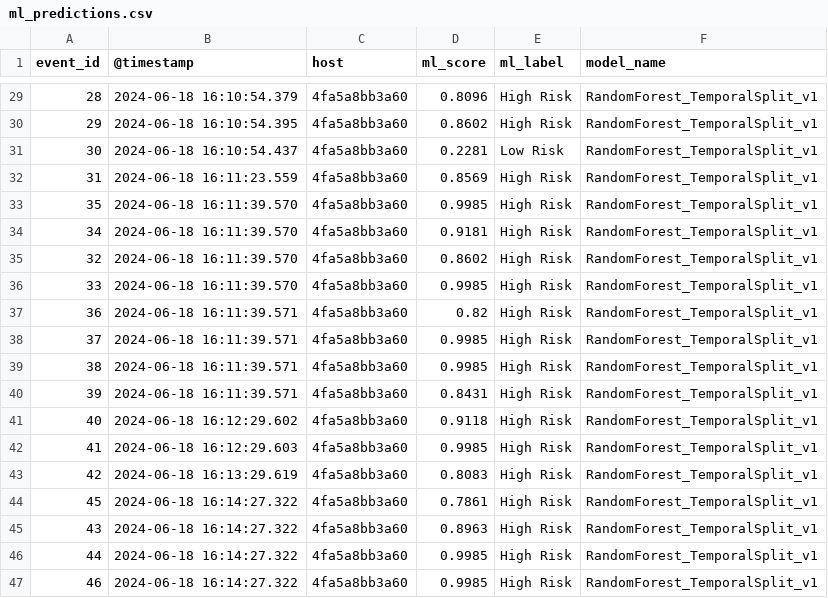
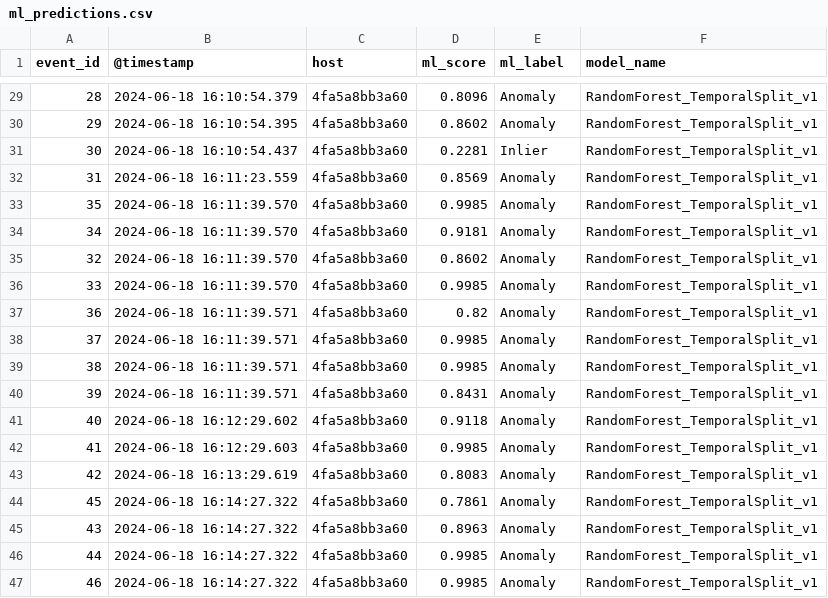
Before and after one commit to IT-Sultan/Cyber-Defense-Digital-Twin, a CSV file: data/processed/ml_predictions.csv, drawn as a sheet; only a part is shown, gaps mark what is left out; the diff covers the shown part only.

```diff
--- a/data/processed/ml_predictions.csv
+++ b/data/processed/ml_predictions.csv
@@ -29,19 +29,19 @@ event_id,@timestamp,host,ml_score,ml_label,model_name
-28,2024-06-18 16:10:54.379,4fa5a8bb3a60,0.8096,High Risk,RandomForest_TemporalSplit_v1
-29,2024-06-18 16:10:54.395,4fa5a8bb3a60,0.8602,High Risk,RandomForest_TemporalSplit_v1
-30,2024-06-18 16:10:54.437,4fa5a8bb3a60,0.2281,Low Risk,RandomForest_TemporalSplit_v1
-31,2024-06-18 16:11:23.559,4fa5a8bb3a60,0.8569,High Risk,RandomForest_TemporalSplit_v1
-35,2024-06-18 16:11:39.570,4fa5a8bb3a60,0.9985,High Risk,RandomForest_TemporalSplit_v1
-34,2024-06-18 16:11:39.570,4fa5a8bb3a60,0.9181,High Risk,RandomForest_TemporalSplit_v1
-32,2024-06-18 16:11:39.570,4fa5a8bb3a60,0.8602,High Risk,RandomForest_TemporalSplit_v1
-33,2024-06-18 16:11:39.570,4fa5a8bb3a60,0.9985,High Risk,RandomForest_TemporalSplit_v1
-36,2024-06-18 16:11:39.571,4fa5a8bb3a60,0.82,High Risk,RandomForest_TemporalSplit_v1
-37,2024-06-18 16:11:39.571,4fa5a8bb3a60,0.9985,High Risk,RandomForest_TemporalSplit_v1
-38,2024-06-18 16:11:39.571,4fa5a8bb3a60,0.9985,High Risk,RandomForest_TemporalSplit_v1
-39,2024-06-18 16:11:39.571,4fa5a8bb3a60,0.8431,High Risk,RandomForest_TemporalSplit_v1
-40,2024-06-18 16:12:29.602,4fa5a8bb3a60,0.9118,High Risk,RandomForest_TemporalSplit_v1
-41,2024-06-18 16:12:29.603,4fa5a8bb3a60,0.9985,High Risk,RandomForest_TemporalSplit_v1
-42,2024-06-18 16:13:29.619,4fa5a8bb3a60,0.8083,High Risk,RandomForest_TemporalSplit_v1
-45,2024-06-18 16:14:27.322,4fa5a8bb3a60,0.7861,High Risk,RandomForest_TemporalSplit_v1
-43,2024-06-18 16:14:27.322,4fa5a8bb3a60,0.8963,High Risk,RandomForest_TemporalSplit_v1
-44,2024-06-18 16:14:27.322,4fa5a8bb3a60,0.9985,High Risk,RandomForest_TemporalSplit_v1
-46,2024-06-18 16:14:27.322,4fa5a8bb3a60,0.9985,High Risk,RandomForest_TemporalSplit_v1
+28,2024-06-18 16:10:54.379,4fa5a8bb3a60,0.8096,Anomaly,RandomForest_TemporalSplit_v1
+29,2024-06-18 16:10:54.395,4fa5a8bb3a60,0.8602,Anomaly,RandomForest_TemporalSplit_v1
+30,2024-06-18 16:10:54.437,4fa5a8bb3a60,0.2281,Inlier,RandomForest_TemporalSplit_v1
+31,2024-06-18 16:11:23.559,4fa5a8bb3a60,0.8569,Anomaly,RandomForest_TemporalSplit_v1
+35,2024-06-18 16:11:39.570,4fa5a8bb3a60,0.9985,Anomaly,RandomForest_TemporalSplit_v1
+34,2024-06-18 16:11:39.570,4fa5a8bb3a60,0.9181,Anomaly,RandomForest_TemporalSplit_v1
+32,2024-06-18 16:11:39.570,4fa5a8bb3a60,0.8602,Anomaly,RandomForest_TemporalSplit_v1
+33,2024-06-18 16:11:39.570,4fa5a8bb3a60,0.9985,Anomaly,RandomForest_TemporalSplit_v1
+36,2024-06-18 16:11:39.571,4fa5a8bb3a60,0.82,Anomaly,RandomForest_TemporalSplit_v1
+37,2024-06-18 16:11:39.571,4fa5a8bb3a60,0.9985,Anomaly,RandomForest_TemporalSplit_v1
+38,2024-06-18 16:11:39.571,4fa5a8bb3a60,0.9985,Anomaly,RandomForest_TemporalSplit_v1
+39,2024-06-18 16:11:39.571,4fa5a8bb3a60,0.8431,Anomaly,RandomForest_TemporalSplit_v1
+40,2024-06-18 16:12:29.602,4fa5a8bb3a60,0.9118,Anomaly,RandomForest_TemporalSplit_v1
+41,2024-06-18 16:12:29.603,4fa5a8bb3a60,0.9985,Anomaly,RandomForest_TemporalSplit_v1
+42,2024-06-18 16:13:29.619,4fa5a8bb3a60,0.8083,Anomaly,RandomForest_TemporalSplit_v1
+45,2024-06-18 16:14:27.322,4fa5a8bb3a60,0.7861,Anomaly,RandomForest_TemporalSplit_v1
+43,2024-06-18 16:14:27.322,4fa5a8bb3a60,0.8963,Anomaly,RandomForest_TemporalSplit_v1
+44,2024-06-18 16:14:27.322,4fa5a8bb3a60,0.9985,Anomaly,RandomForest_TemporalSplit_v1
+46,2024-06-18 16:14:27.322,4fa5a8bb3a60,0.9985,Anomaly,RandomForest_TemporalSplit_v1
```
Also changed, not shown: 27 edited cells elsewhere in this file, 2 other files.
